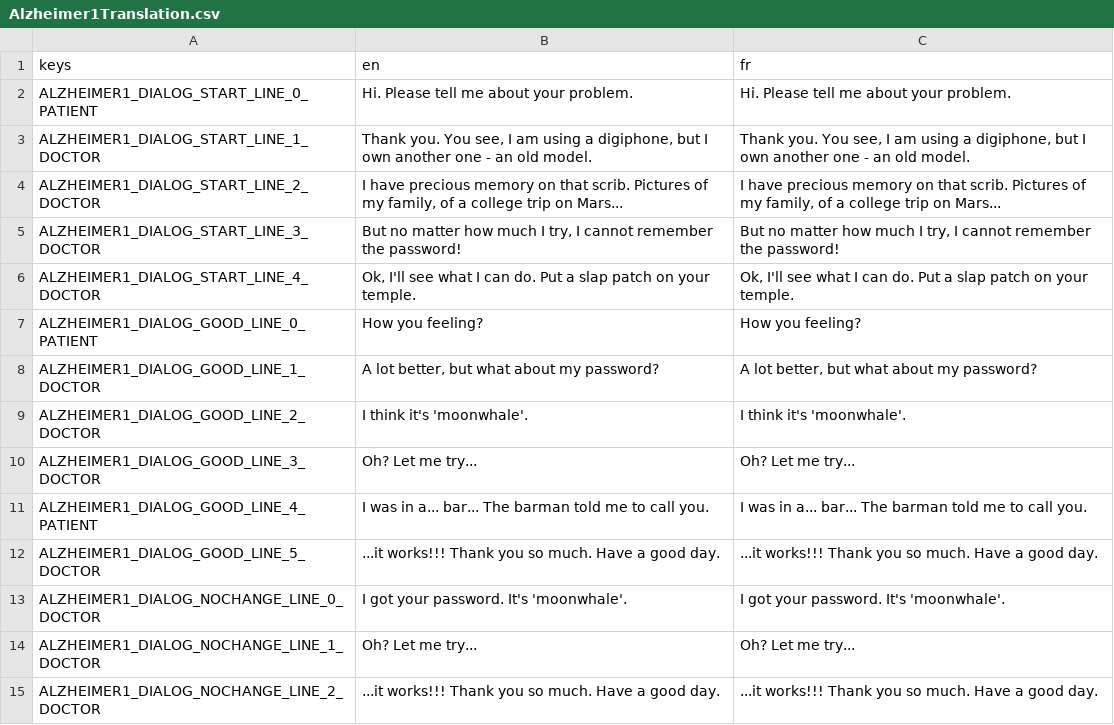
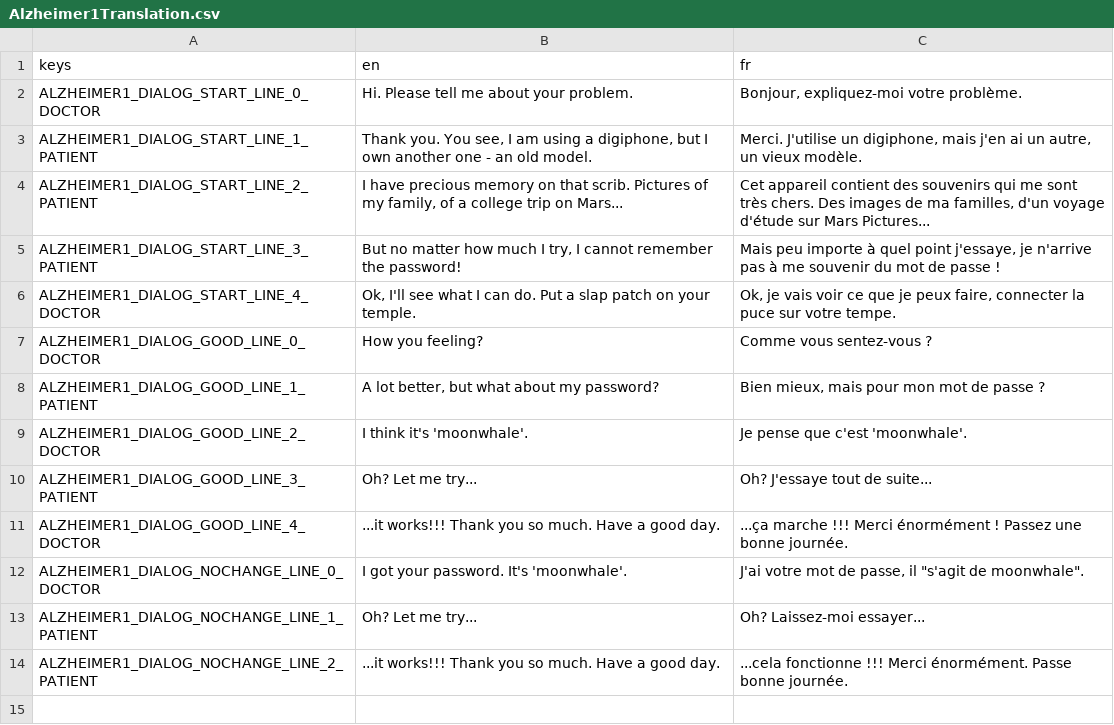
Before and after one commit to Lygaenth/GWJ-78, a CSV file: Translations/Dialogs/Alzheimer/Alzheimer1Translation.csv, drawn as a sheet.

```diff
--- a/Translations/Dialogs/Alzheimer/Alzheimer1Translation.csv
+++ b/Translations/Dialogs/Alzheimer/Alzheimer1Translation.csv
@@ -1,15 +1,14 @@
 keys;en;fr
-ALZHEIMER1_DIALOG_START_LINE_0_PATIENT;"Hi. Please tell me about your problem.";"Hi. Please tell me about your problem."
-ALZHEIMER1_DIALOG_START_LINE_1_DOCTOR;"Thank you. You see, I am using a digiphone, but I own another one - an old model.";Thank you. You see, I am using a digiphone, but I own another one - an old model.
-ALZHEIMER1_DIALOG_START_LINE_2_DOCTOR;"I have precious memory on that scrib. Pictures of my family, of a college trip on Mars...";"I have precious memory on that scrib. Pictures of my family, of a college trip on Mars..."
-ALZHEIMER1_DIALOG_START_LINE_3_DOCTOR;"But no matter how much I try, I cannot remember the password!";"But no matter how much I try, I cannot remember the password!"
-ALZHEIMER1_DIALOG_START_LINE_4_DOCTOR;"Ok, I'll see what I can do. Put a slap patch on your temple.";"Ok, I'll see what I can do. Put a slap patch on your temple."
-ALZHEIMER1_DIALOG_GOOD_LINE_0_PATIENT;"How you feeling?";"How you feeling?"
-ALZHEIMER1_DIALOG_GOOD_LINE_1_DOCTOR;"A lot better, but what about my password?";"A lot better, but what about my password?"
-ALZHEIMER1_DIALOG_GOOD_LINE_2_DOCTOR;"I think it's 'moonwhale'.";"I think it's 'moonwhale'."
-ALZHEIMER1_DIALOG_GOOD_LINE_3_DOCTOR;"Oh? Let me try...";"Oh? Let me try..."
-ALZHEIMER1_DIALOG_GOOD_LINE_4_PATIENT;"I was in a... bar... The barman told me to call you.";"I was in a... bar... The barman told me to call you."
-ALZHEIMER1_DIALOG_GOOD_LINE_5_DOCTOR;"...it works!!! Thank you so much. Have a good day.";"...it works!!! Thank you so much. Have a good day."
-ALZHEIMER1_DIALOG_NOCHANGE_LINE_0_DOCTOR;"I got your password. It's 'moonwhale'.";"I got your password. It's 'moonwhale'."
-ALZHEIMER1_DIALOG_NOCHANGE_LINE_1_DOCTOR;"Oh? Let me try...";"Oh? Let me try..."
-ALZHEIMER1_DIALOG_NOCHANGE_LINE_2_DOCTOR;"...it works!!! Thank you so much. Have a good day.";"...it works!!! Thank you so much. Have a good day."
+ALZHEIMER1_DIALOG_START_LINE_0_DOCTOR;"Hi. Please tell me about your problem.";"Bonjour, expliquez-moi votre problème."
+ALZHEIMER1_DIALOG_START_LINE_1_PATIENT;"Thank you. You see, I am using a digiphone, but I own another one - an old model.";"Merci. J'utilise un digiphone, mais j'en ai un autre, un vieux modèle."
+ALZHEIMER1_DIALOG_START_LINE_2_PATIENT;"I have precious memory on that scrib. Pictures of my family, of a college trip on Mars...";"Cet appareil contient des souvenirs qui me sont très chers. Des images de ma familles, d'un voyage d'étude sur Mars Pictures..."
+ALZHEIMER1_DIALOG_START_LINE_3_PATIENT;"But no matter how much I try, I cannot remember the password!";"Mais peu importe à quel point j'essaye, je n'arrive pas à me souvenir du mot de passe !"
+ALZHEIMER1_DIALOG_START_LINE_4_DOCTOR;"Ok, I'll see what I can do. Put a slap patch on your temple.";"Ok, je vais voir ce que je peux faire, connecter la puce sur votre tempe."
+ALZHEIMER1_DIALOG_GOOD_LINE_0_DOCTOR;"How you feeling?";"Comme vous sentez-vous ?"
+ALZHEIMER1_DIALOG_GOOD_LINE_1_PATIENT;"A lot better, but what about my password?";"Bien mieux, mais pour mon mot de passe ?"
+ALZHEIMER1_DIALOG_GOOD_LINE_2_DOCTOR;"I think it's 'moonwhale'.";"Je pense que c'est 'moonwhale'."
+ALZHEIMER1_DIALOG_GOOD_LINE_3_PATIENT;"Oh? Let me try...";"Oh? J'essaye tout de suite..."
+ALZHEIMER1_DIALOG_GOOD_LINE_4_DOCTOR;"...it works!!! Thank you so much. Have a good day.";"...ça marche !!! Merci énormément ! Passez une bonne journée."
+ALZHEIMER1_DIALOG_NOCHANGE_LINE_0_DOCTOR;"I got your password. It's 'moonwhale'.";"J'ai votre mot de passe, il ""s'agit de moonwhale""."
+ALZHEIMER1_DIALOG_NOCHANGE_LINE_1_PATIENT;"Oh? Let me try...";"Oh? Laissez-moi essayer..."
+ALZHEIMER1_DIALOG_NOCHANGE_LINE_2_PATIENT;"...it works!!! Thank you so much. Have a good day.";"...cela fonctionne !!! Merci énormément. Passe bonne journée."
```
Also changed, not shown: Translations/Dialogs/Alzheimer/Alzheimer2Translation.csv, Translations/Dialogs/Criminal/CriminalTranslation.csv, 25 other files.
